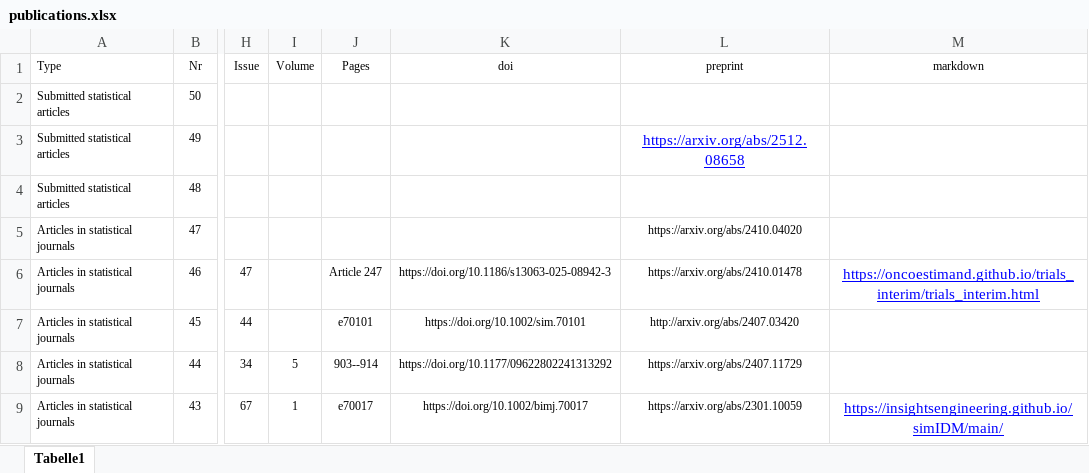
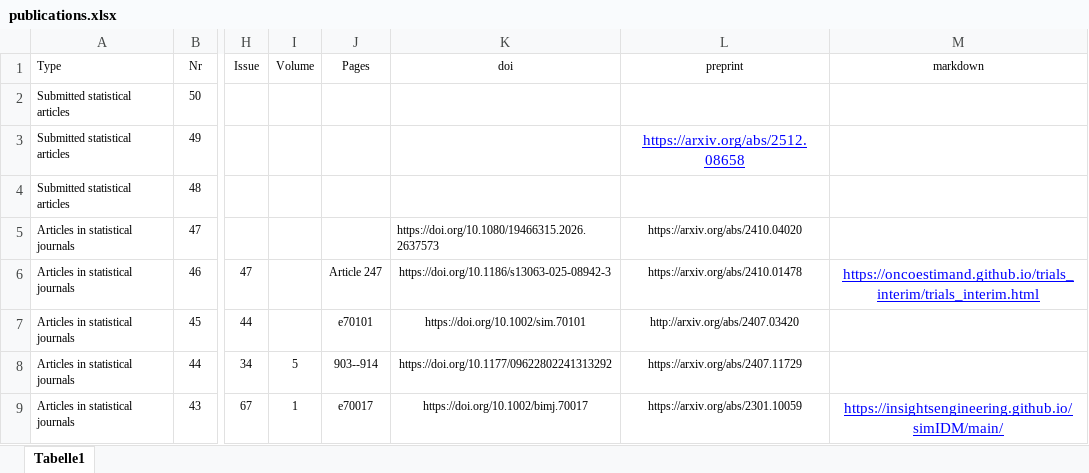
Before and after one commit to numbersman77/kasparrufibach, an Excel workbook: data/publications.xlsx, sheet Tabelle1, drawn as a sheet; only a part is shown, gaps mark what is left out; values as stored, in another font and other column widths than the file's, no borders; the diff names each change by its address in the sheet, - before the commit and + after, or states it on an @@ line.

```diff
--- a/data/publications.xlsx (sheet Tabelle1)
+++ b/data/publications.xlsx (sheet Tabelle1)
-K5 (doi): (empty)
+K5 (doi): https://doi.org/10.1080/19466315.2026.2637573
```
Also changed, not shown: data/posts.xlsx, data/update.xlsx, 4 other files.
